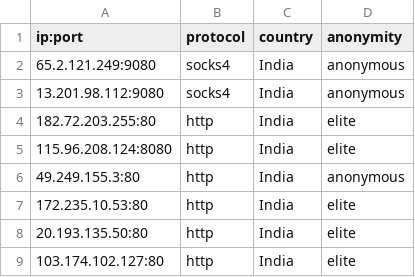
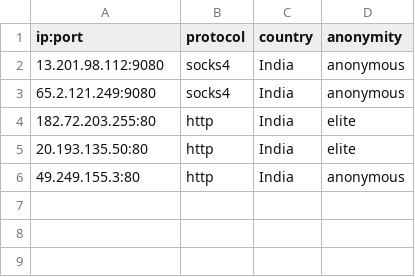
Before and after one commit to NoureddineRmila/daily-free-working-proxies, a CSV file: India.csv, drawn as a sheet.

```diff
--- a/India.csv
+++ b/India.csv
@@ -1,9 +1,6 @@
 ip:port,protocol,country,anonymity
+13.201.98.112:9080,socks4,India,anonymous
 65.2.121.249:9080,socks4,India,anonymous
-13.201.98.112:9080,socks4,India,anonymous
 182.72.203.255:80,http,India,elite
-115.96.208.124:8080,http,India,elite
+20.193.135.50:80,http,India,elite
 49.249.155.3:80,http,India,anonymous
-172.235.10.53:80,http,India,elite
-20.193.135.50:80,http,India,elite
-103.174.102.127:80,http,India,elite
```
Also changed, not shown: Germany.csv, Spain.csv, 18 other files.
